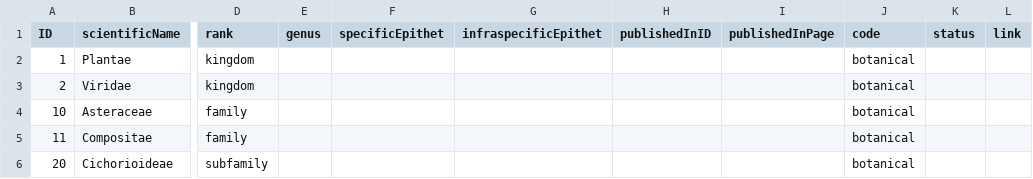
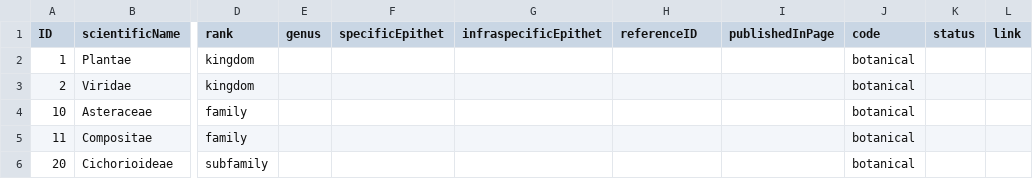
Before and after one commit to CatalogueOfLife/coldp, a TSV file: data/name.tsv, drawn as a sheet; only a part is shown, gaps mark what is left out; the diff names each change by its address in the sheet, - before the commit and + after, or states it on an @@ line.

Commit message:
update example

```diff
--- a/data/name.tsv
+++ b/data/name.tsv
-H1: publishedInID
+H1: referenceID
```
